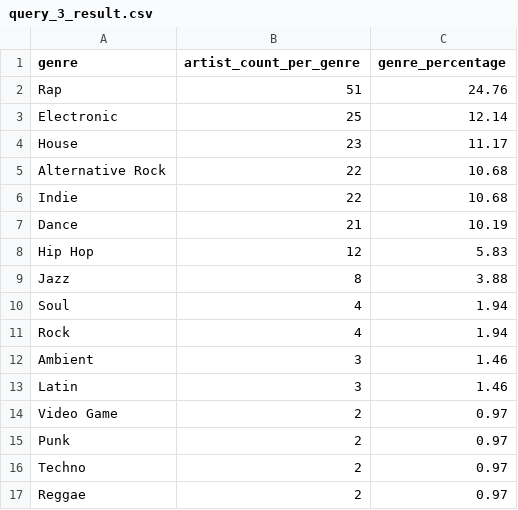
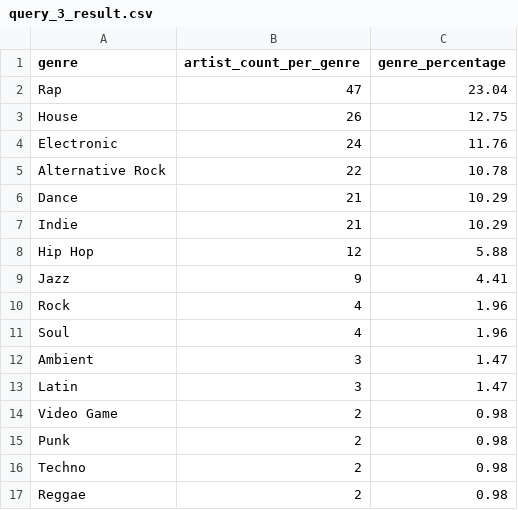
Before and after one commit to spenbernal/Spotify-Listening-History, a CSV file: query_3_result.csv, drawn as a sheet.

```diff
--- a/query_3_result.csv
+++ b/query_3_result.csv
@@ -1,17 +1,17 @@
 genre,artist_count_per_genre,genre_percentage
-Rap,51,24.76
-Electronic,25,12.14
-House,23,11.17
-Alternative Rock,22,10.68
-Indie,22,10.68
-Dance,21,10.19
-Hip Hop,12,5.83
-Jazz,8,3.88
-Soul,4,1.94
-Rock,4,1.94
-Ambient,3,1.46
-Latin,3,1.46
-Video Game,2,0.97
-Punk,2,0.97
-Techno,2,0.97
-Reggae,2,0.97
+Rap,47,23.04
+House,26,12.75
+Electronic,24,11.76
+Alternative Rock,22,10.78
+Dance,21,10.29
+Indie,21,10.29
+Hip Hop,12,5.88
+Jazz,9,4.41
+Rock,4,1.96
+Soul,4,1.96
+Ambient,3,1.47
+Latin,3,1.47
+Video Game,2,0.98
+Punk,2,0.98
+Techno,2,0.98
+Reggae,2,0.98
```
Also changed, not shown: query_1_result.csv, query_2_result.csv, 2 other files.
